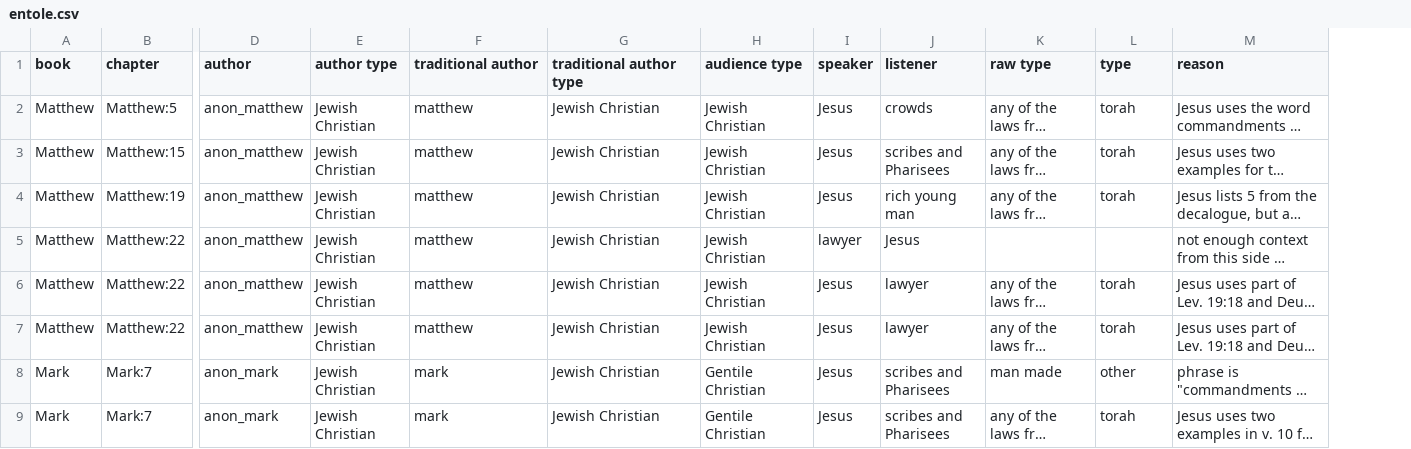
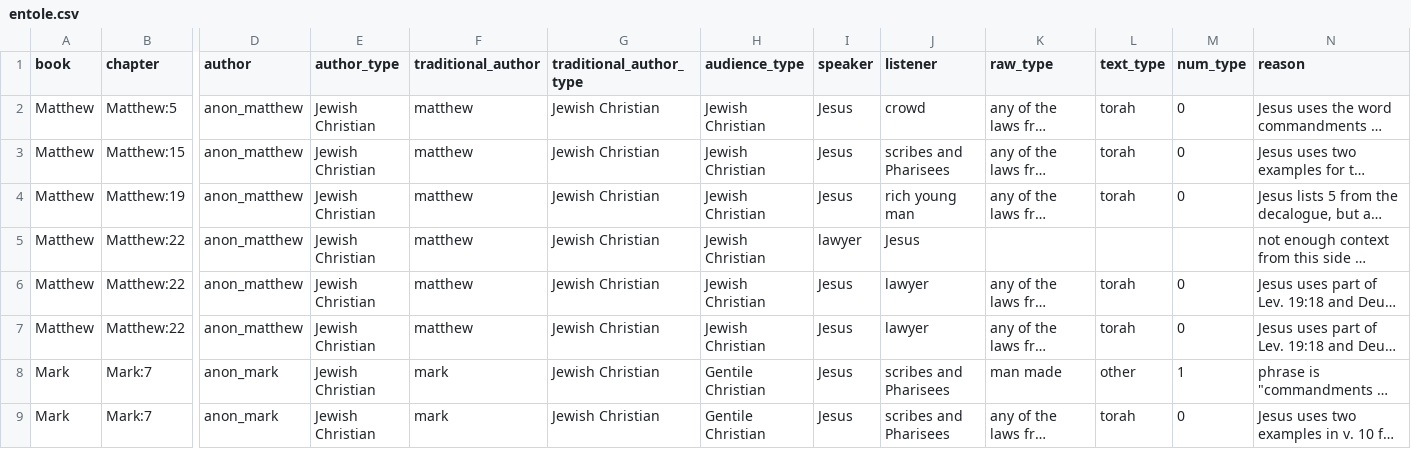
Before and after one commit to akydd/entole, a CSV file: entole.csv, drawn as a sheet; only a part is shown, gaps mark what is left out; long unchanged cells end in …; the diff names each change by its address in the sheet, - before the commit and + after, or states it on an @@ line.

```diff
--- a/entole.csv
+++ b/entole.csv
+column M (num_type), rows 2-9: 0 | 0 | 0 |  | 0 | 0 | 1 | 0
-E1: author type
+E1: author_type
-F1: traditional author
+F1: traditional_author
-G1: traditional author type
+G1: traditional_author_type
-H1: audience type
+H1: audience_type
-K1: raw type
+K1: raw_type
-L1: type
+L1: text_type
-J2 (listener): crowds
+J2 (listener): crowd
```
Also changed, not shown: 2 other files.
